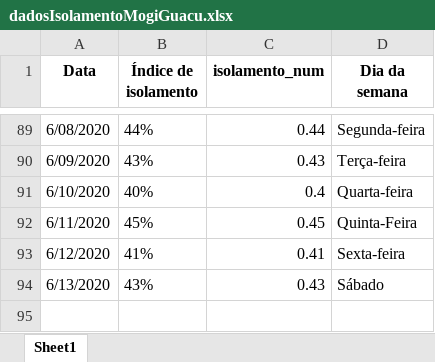
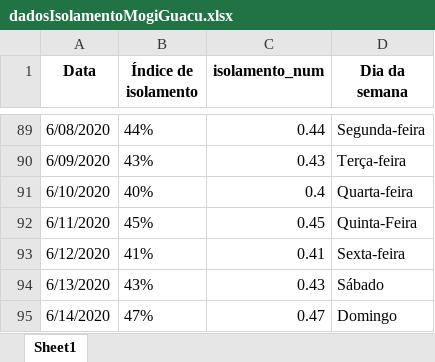
Before and after one commit to Zamariolo/MogiOpenData, an Excel workbook: Dados/dadosIsolamentoMogiGuacu.xlsx, sheet Sheet1, drawn as a sheet; only a part is shown, gaps mark what is left out; values as stored, in another font and other column widths than the file's, no borders; the diff names each change by its address in the sheet, - before the commit and + after, or states it on an @@ line.

```diff
--- a/Dados/dadosIsolamentoMogiGuacu.xlsx (sheet Sheet1)
+++ b/Dados/dadosIsolamentoMogiGuacu.xlsx (sheet Sheet1)
+row 95: 6/14/2020 | 47% | 0.47 | Domingo
```
Also changed, not shown: Dados/dadosCasosCOVIDMogiGuacu.xlsx, 8 other files.
